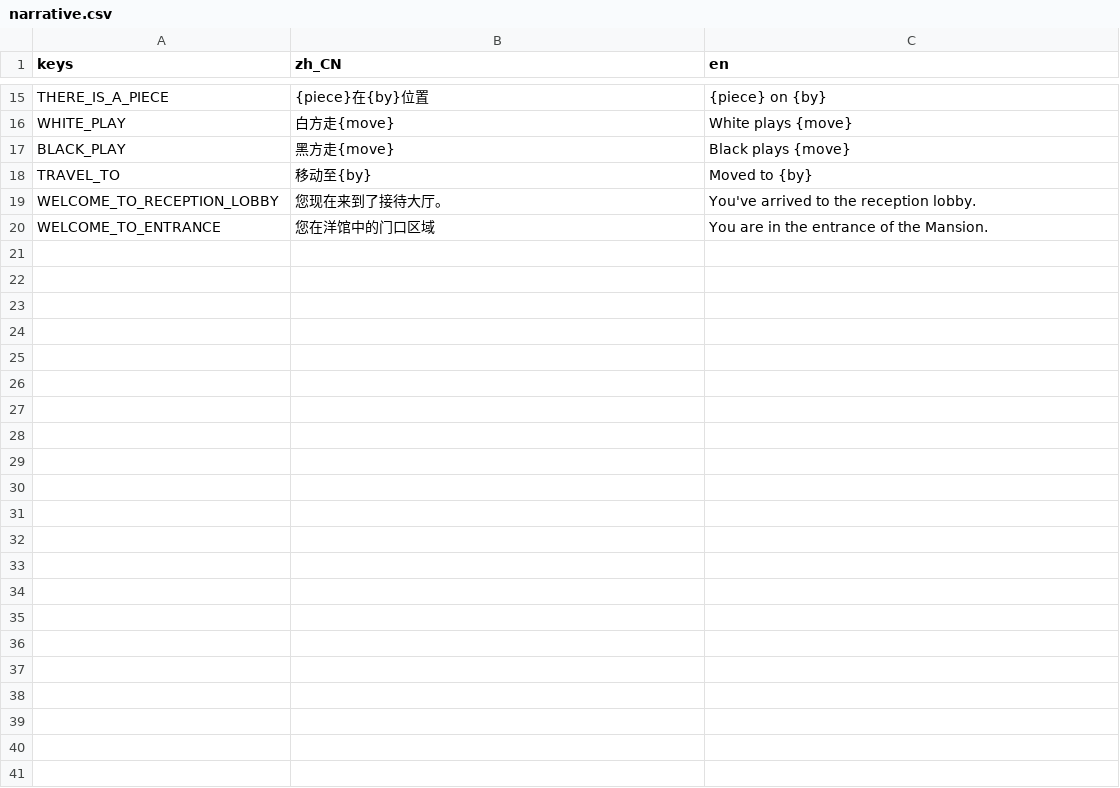
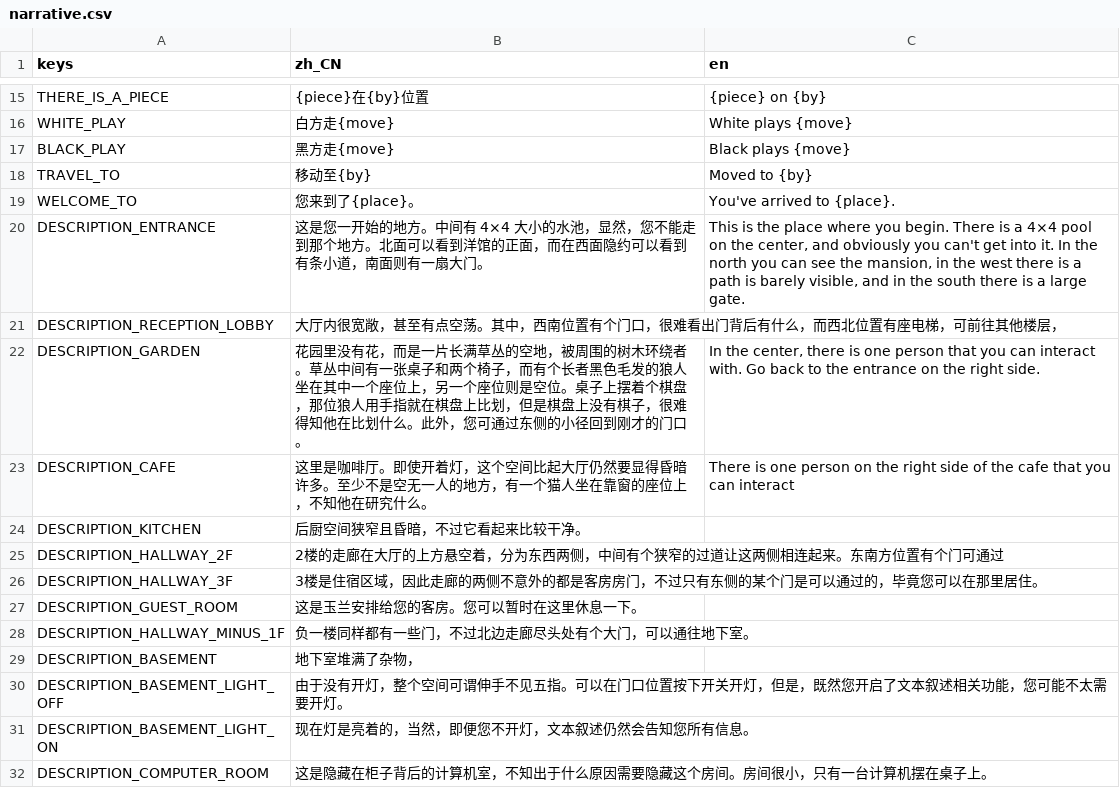
Before and after one commit to godothub/siamese_chess, a CSV file: assets/text/narrative.csv, drawn as a sheet; only a part is shown, gaps mark what is left out; removed rows and columns are numbered as before the commit, all else as after; the diff names each change by its address in the sheet, - before the commit and + after, or states it on an @@ line.

```diff
--- a/assets/text/narrative.csv
+++ b/assets/text/narrative.csv
-row 19: WELCOME_TO_RECEPTION_LOBBY | 您现在来到了接待大厅。 | You've arrived to the reception lobby.
-row 20: WELCOME_TO_ENTRANCE | 您在洋馆中的门口区域 | You are in the entrance of the Mansion.
+row 19: WELCOME_TO | 您来到了{place}。 | You've arrived to {place}.
+row 20: DESCRIPTION_ENTRANCE | 这是您一开始的地方。中间有 4×4 大小的水池，显然，您不能走到那个地方。北面可以看到洋馆的正面，而在西面隐约可以看到有条小道，南面则有一扇大门。 | This is the place where you begin. There is a 4×4 pool on the center, and obviously you can't get into it. In the north you can see the mansion, in the west there is a path is barely visible, and in the south there is a large gate.
+row 21: DESCRIPTION_RECEPTION_LOBBY | 大厅内很宽敞，甚至有点空荡。其中，西南位置有个门口，很难看出门背后有什么，而西北位置有座电梯，可前往其他楼层，
+row 22: DESCRIPTION_GARDEN | 花园里没有花，而是一片长满草丛的空地，被周围的树木环绕者。草丛中间有一张桌子和两个椅子，而有个长者黑色毛发的狼人坐在其中一个座位上，另一个座位则是空位。桌子上摆着个棋盘，那位狼人用手指就在棋盘上比划，但是棋盘上没有棋子，很难得知他在比划什么。此外，您可通过东侧的小径回到刚才的门口。 | In the center, there is one person that you can interact with. Go back to the entrance on the right side.
+row 23: DESCRIPTION_CAFE | 这里是咖啡厅。即使开着灯，这个空间比起大厅仍然要显得昏暗许多。至少不是空无一人的地方，有一个猫人坐在靠窗的座位上，不知他在研究什么。 | There is one person on the right side of the cafe that you can interact
+row 24: DESCRIPTION_KITCHEN | 后厨空间狭窄且昏暗，不过它看起来比较干净。
+row 25: DESCRIPTION_HALLWAY_2F | 2楼的走廊在大厅的上方悬空着，分为东西两侧，中间有个狭窄的过道让这两侧相连起来。东南方位置有个门可通过
+row 26: DESCRIPTION_HALLWAY_3F | 3楼是住宿区域，因此走廊的两侧不意外的都是客房房门，不过只有东侧的某个门是可以通过的，毕竟您可以在那里居住。
+row 27: DESCRIPTION_GUEST_ROOM | 这是玉兰安排给您的客房。您可以暂时在这里休息一下。
+row 28: DESCRIPTION_HALLWAY_MINUS_1F | 负一楼同样都有一些门，不过北边走廊尽头处有个大门，可以通往地下室。
+row 29: DESCRIPTION_BASEMENT | 地下室堆满了杂物，
+row 30: DESCRIPTION_BASEMENT_LIGHT_OFF | 由于没有开灯，整个空间可谓伸手不见五指。可以在门口位置按下开关开灯，但是，既然您开启了文本叙述相关功能，您可能不太需要开灯。
+row 31: DESCRIPTION_BASEMENT_LIGHT_ON | 现在灯是亮着的，当然，即便您不开灯，文本叙述仍然会告知您所有信息。
+row 32: DESCRIPTION_COMPUTER_ROOM | 这是隐藏在柜子背后的计算机室，不知出于什么原因需要隐藏这个房间。房间很小，只有一台计算机摆在桌子上。
```
Also changed, not shown: assets/text/document.csv, assets/text/mechanic.csv, 18 other files.
